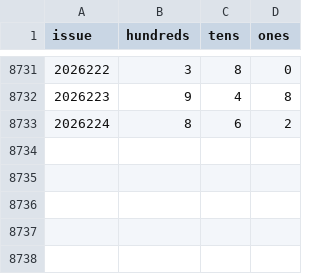
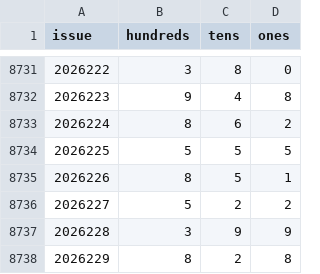
Before and after one commit to LJQ-HUB-cmyk/fc3d-gewei-kill, a CSV file: data/fc3d-history.csv, drawn as a sheet; only a part is shown, gaps mark what is left out.

```diff
--- a/data/fc3d-history.csv
+++ b/data/fc3d-history.csv
@@ -8733 +8733,6 @@ issue,hundreds,tens,ones
 2026224,8,6,2
+2026225,5,5,5
+2026226,8,5,1
+2026227,5,2,2
+2026228,3,9,9
+2026229,8,2,8
```
Also changed, not shown: 3 other files.
